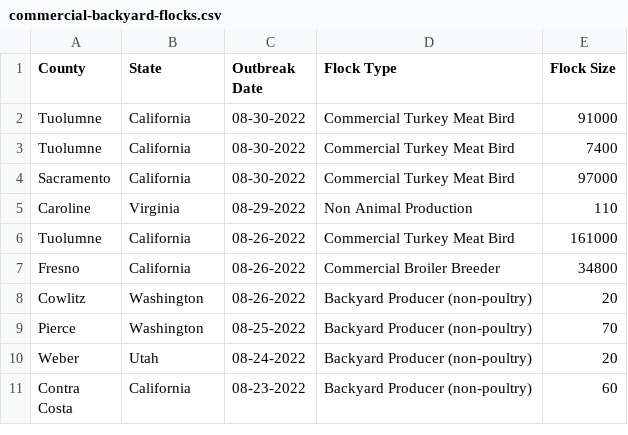
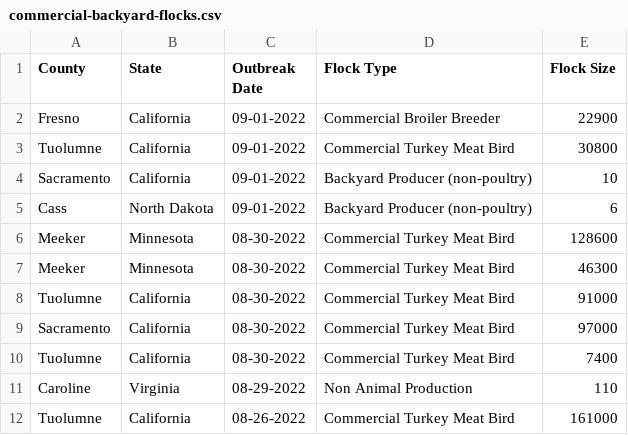
Before and after one commit to simonw/scrape-us-avian-flu, a CSV file: commercial-backyard-flocks.csv, drawn as a sheet; only a part is shown; the shorter side is filled out with more unchanged rows.

```diff
--- a/commercial-backyard-flocks.csv
+++ b/commercial-backyard-flocks.csv
@@ -1,5 +1,11 @@
 "County","State","Outbreak Date","Flock Type","Flock Size"
+"Fresno","California","09-01-2022","Commercial Broiler Breeder","22900"
+"Tuolumne","California","09-01-2022","Commercial Turkey Meat Bird","30800"
+"Sacramento","California","09-01-2022","Backyard Producer (non-poultry)","10"
+"Cass","North Dakota","09-01-2022","Backyard Producer (non-poultry)","6"
+"Meeker","Minnesota","08-30-2022","Commercial Turkey Meat Bird","128600"
+"Meeker","Minnesota","08-30-2022","Commercial Turkey Meat Bird","46300"
 "Tuolumne","California","08-30-2022","Commercial Turkey Meat Bird","91000"
+"Sacramento","California","08-30-2022","Commercial Turkey Meat Bird","97000"
 "Tuolumne","California","08-30-2022","Commercial Turkey Meat Bird","7400"
-"Sacramento","California","08-30-2022","Commercial Turkey Meat Bird","97000"
 "Caroline","Virginia","08-29-2022","Non Animal Production","110"
```
